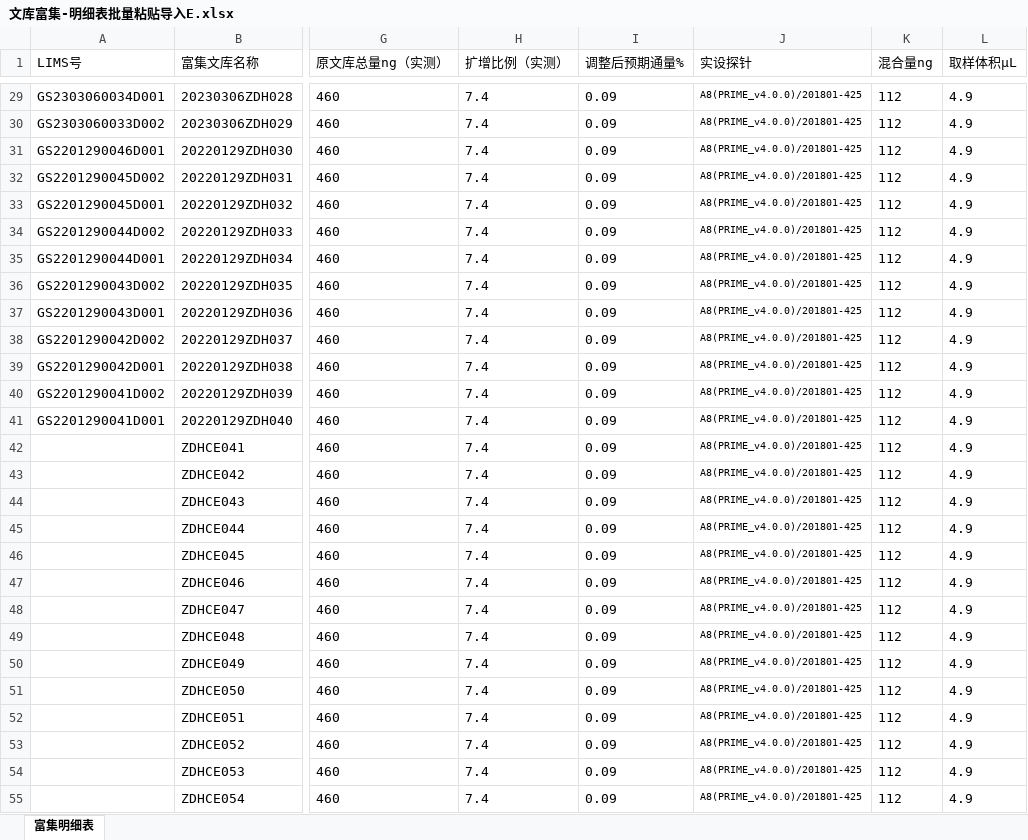
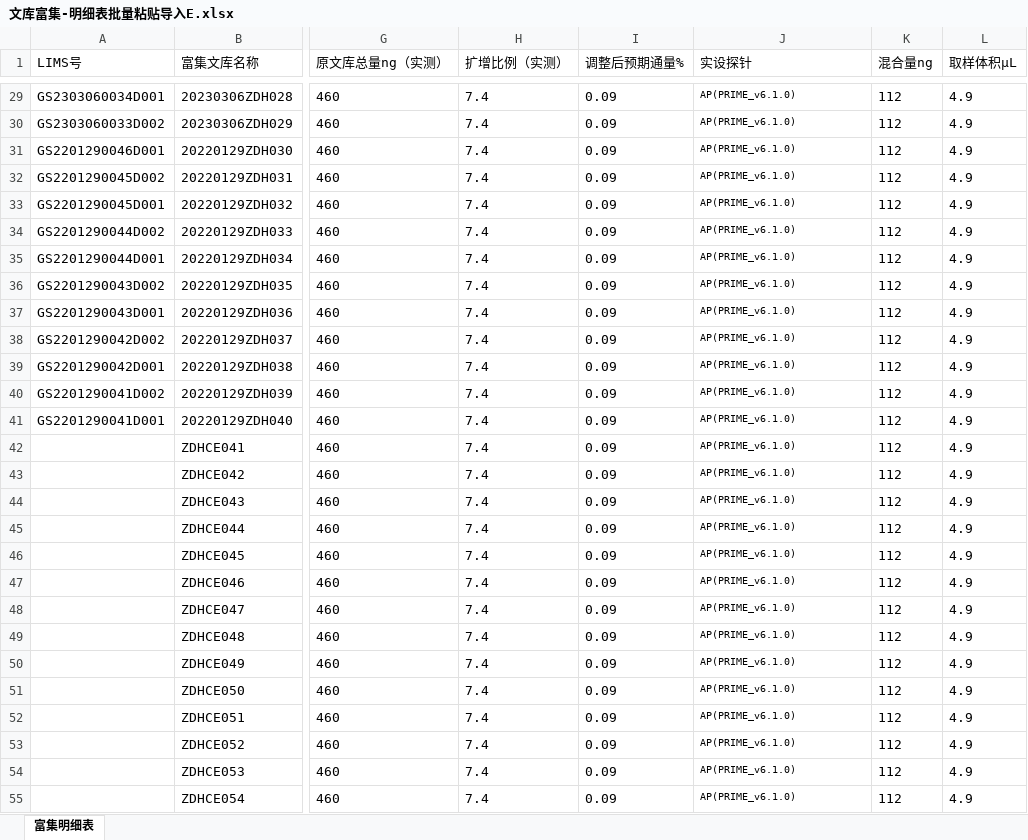
Before and after one commit to ZhouGZ666888/AutoTestScriptForSHLIMS, an Excel workbook: data/import_excel/文库富集-明细表批量粘贴导入E.xlsx, sheet 富集明细表, drawn as a sheet; only a part is shown, gaps mark what is left out; values as stored, in another font and other column widths than the file's, no borders; conditional formats not drawn; the diff covers the shown part only; the diff names each change by its address in the sheet, - before the commit and + after, or states it on an @@ line.

```diff
--- a/data/import_excel/文库富集-明细表批量粘贴导入E.xlsx (sheet 富集明细表)
+++ b/data/import_excel/文库富集-明细表批量粘贴导入E.xlsx (sheet 富集明细表)
-J29:J55 (实设探针): A8(PRIME_v4.0.0)/201801-425
+J29:J55 (实设探针): AP(PRIME_v6.1.0)
```
Also changed, not shown: 81 edited cells elsewhere in this sheet.
